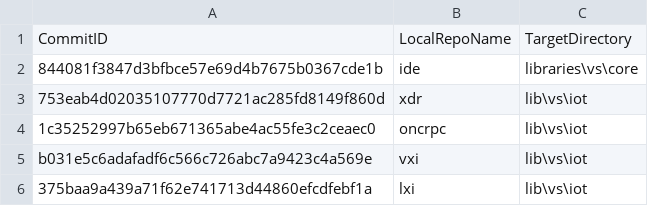
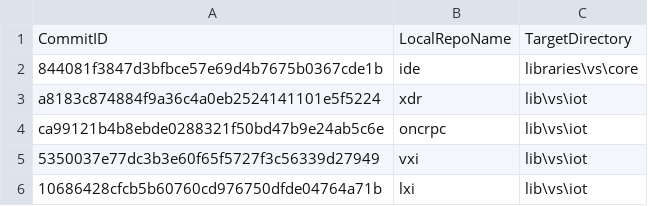
Before and after one commit to ATECoder/dn.lxi, a CSV file: ExternalReposCommits.csv, drawn as a sheet.

```diff
--- a/ExternalReposCommits.csv
+++ b/ExternalReposCommits.csv
@@ -2,5 +2,5 @@ CommitID,LocalRepoName,TargetDirectory
 844081f3847d3bfbce57e69d4b7675b0367cde1b,ide,libraries\vs\core
-753eab4d02035107770d7721ac285fd8149f860d,xdr,lib\vs\iot
-1c35252997b65eb671365abe4ac55fe3c2ceaec0,oncrpc,lib\vs\iot
-b031e5c6adafadf6c566c726abc7a9423c4a569e,vxi,lib\vs\iot
-375baa9a439a71f62e741713d44860efcdfebf1a,lxi,lib\vs\iot
+a8183c874884f9a36c4a0eb2524141101e5f5224,xdr,lib\vs\iot
+ca99121b4b8ebde0288321f50bd47b9e24ab5c6e,oncrpc,lib\vs\iot
+5350037e77dc3b3e60f65f5727f3c56339d27949,vxi,lib\vs\iot
+10686428cfcb5b60760cd976750dfde04764a71b,lxi,lib\vs\iot
```
Also changed, not shown: 2 other files.
